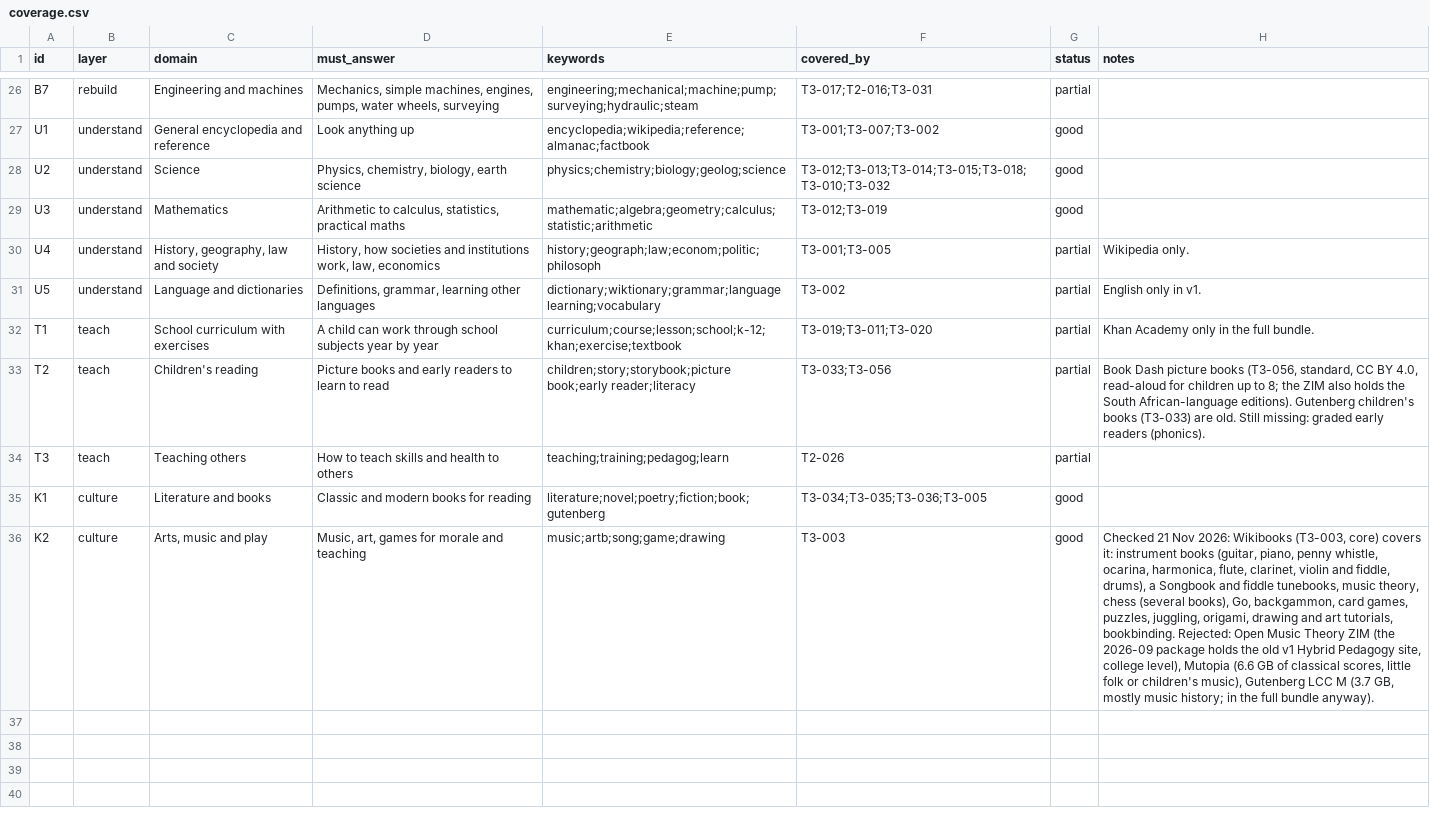
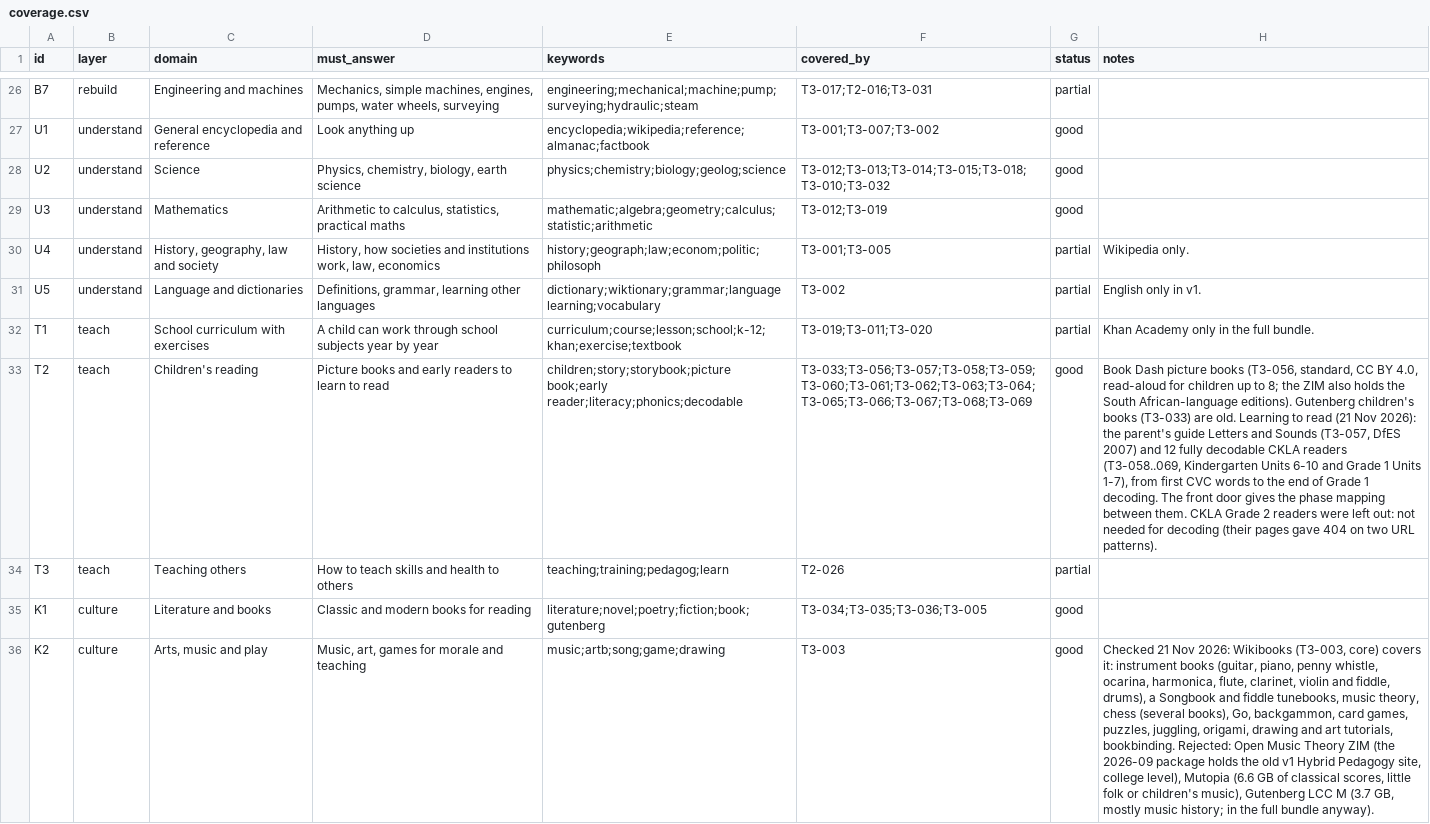
Before and after one commit to hbarakat140/knowledge-arc, a CSV file: catalog/coverage.csv, drawn as a sheet; only a part is shown, gaps mark what is left out; the diff names each change by its address in the sheet, - before the commit and + after, or states it on an @@ line.

```diff
--- a/catalog/coverage.csv
+++ b/catalog/coverage.csv
-E33 (keywords): children;story;storybook;picture book;early reader;literacy
+E33 (keywords): children;story;storybook;picture book;early reader;literacy;phonics;decodable
-F33 (covered_by): T3-033;T3-056
+F33 (covered_by): T3-033;T3-056;T3-057;T3-058;T3-059;T3-060;T3-061;T3-062;T3-063;T3-064;T3-065;T3-066;T3-067;T3-068;T3-069
-G33 (status): partial
+G33 (status): good
-H33 (notes): …are old. Still missing: graded early readers (phonics).
+H33 (notes): …are old. Learning to read (21 Nov 2026): the parent's guide Letters and Sounds (T3-057, DfES 2007) and 12 fully decodable CKLA readers (T3-058..069, Kindergarten Units 6-10 and Grade 1 Units 1-7), from first CVC words to the end of Grade 1 decoding. The front door gives the phase mapping between them. CKLA Grade 2 readers were left out: not needed for decoding (their pages gave 404 on two URL patterns).
```
Also changed, not shown: catalog/publishers.csv, catalog/rejected.csv, 4 other files.
